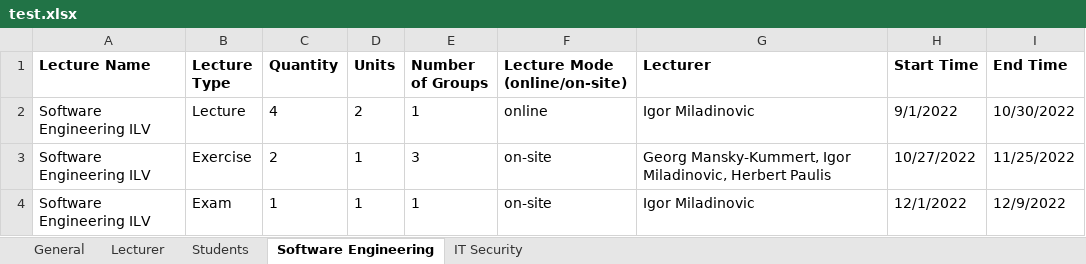
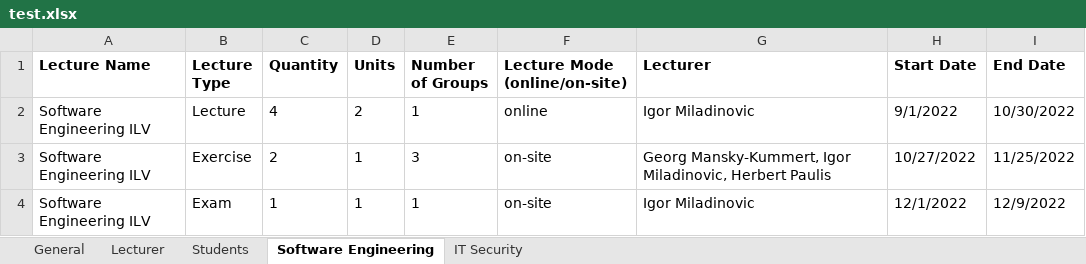
Before and after one commit to rarzberger4/TimetablePlanner, an Excel workbook: test.xlsx, sheet Software Engineering, drawn as a sheet; values as stored, in another font and other column widths than the file's, no borders; the diff names each change by its address in the sheet, - before the commit and + after, or states it on an @@ line.

```diff
--- a/test.xlsx (sheet Software Engineering)
+++ b/test.xlsx (sheet Software Engineering)
-H1: Start Time
+H1: Start Date
-I1: End Time
+I1: End Date
```
Also changed, not shown: sheet Lecturer, 1 other file.
